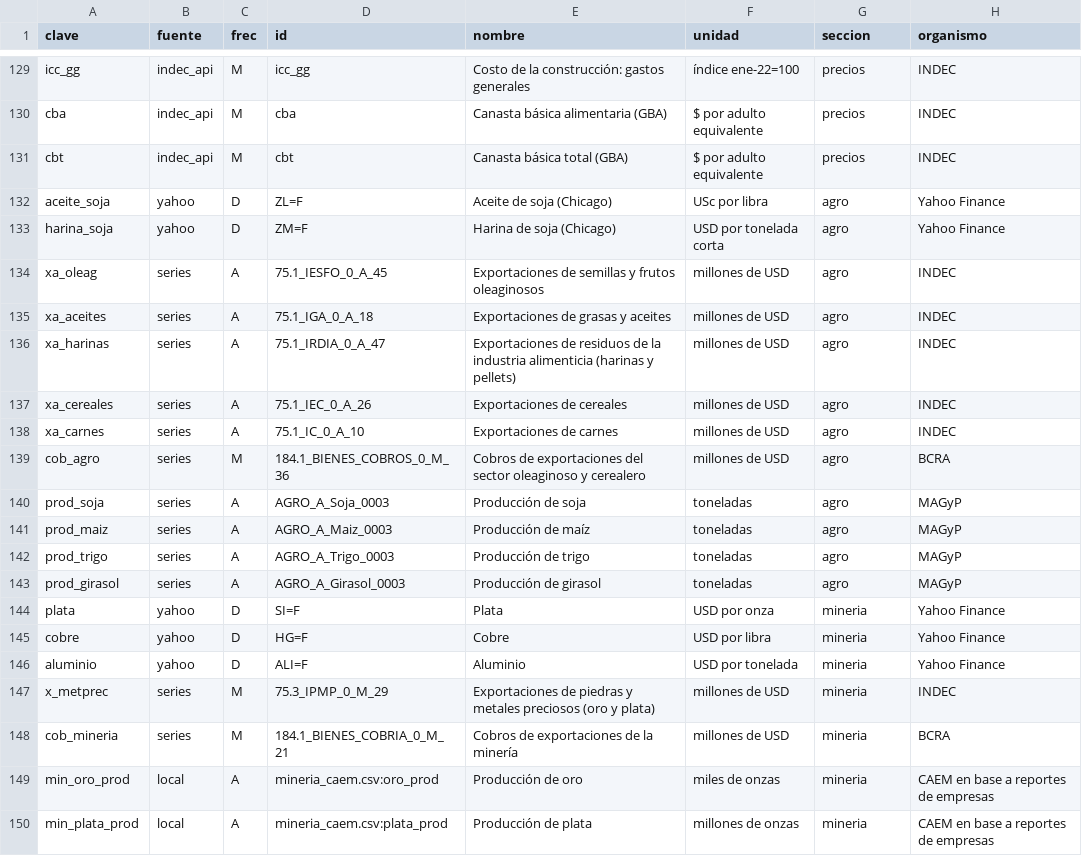
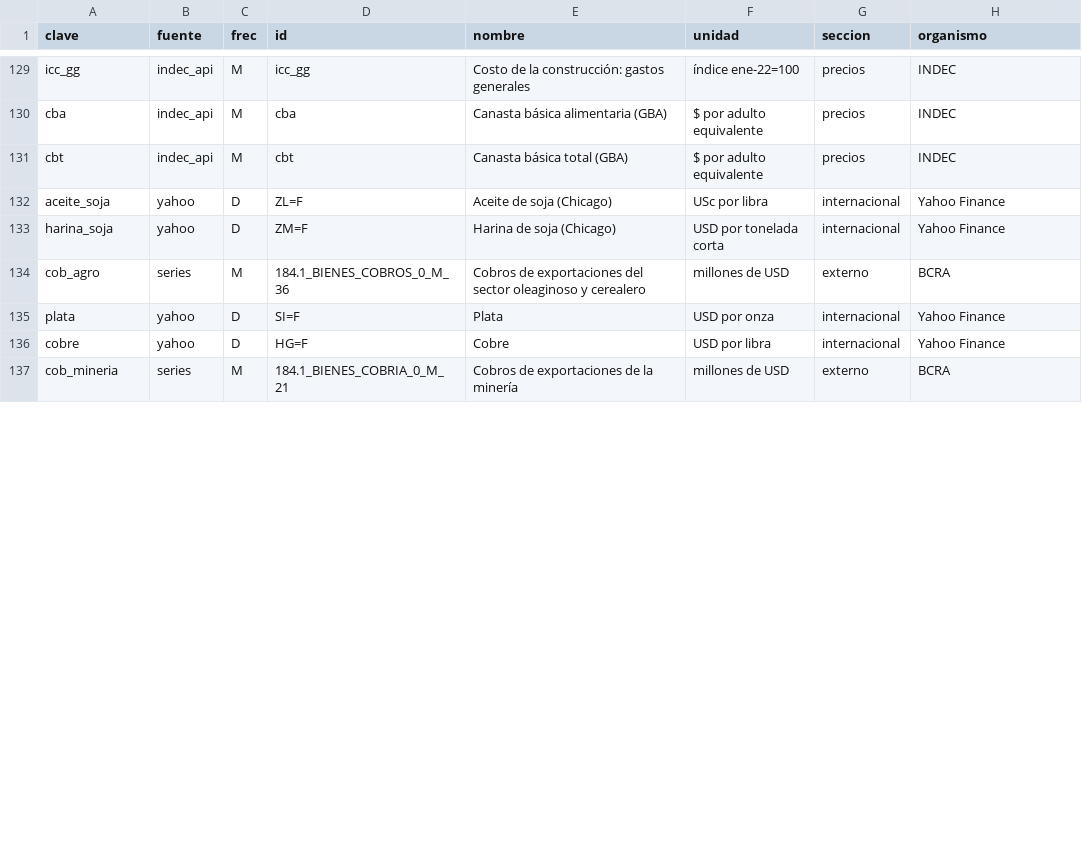
Before and after one commit to fabianpettigrew-creator/Axia-Economia, a CSV file: _automatizacion/boletin/catalogo.csv, drawn as a sheet; only a part is shown, gaps mark what is left out; the diff covers the shown part only.

```diff
--- a/_automatizacion/boletin/catalogo.csv
+++ b/_automatizacion/boletin/catalogo.csv
@@ -131,20 +131,7 @@ cba,indec_api,M,cba,Canasta básica alimentaria (GBA),$ por adulto equivalente,p
 cbt,indec_api,M,cbt,Canasta básica total (GBA),$ por adulto equivalente,precios,INDEC
-aceite_soja,yahoo,D,ZL=F,Aceite de soja (Chicago),USc por libra,agro,Yahoo Finance
-harina_soja,yahoo,D,ZM=F,Harina de soja (Chicago),USD por tonelada corta,agro,Yahoo Finance
-xa_oleag,series,A,75.1_IESFO_0_A_45,Exportaciones de semillas y frutos oleaginosos,millones de USD,agro,INDEC
-xa_aceites,series,A,75.1_IGA_0_A_18,Exportaciones de grasas y aceites,millones de USD,agro,INDEC
-xa_harinas,series,A,75.1_IRDIA_0_A_47,Exportaciones de residuos de la industria alimenticia (harinas y pellets),millones de USD,agro,INDEC
-xa_cereales,series,A,75.1_IEC_0_A_26,Exportaciones de cereales,millones de USD,agro,INDEC
-xa_carnes,series,A,75.1_IC_0_A_10,Exportaciones de carnes,millones de USD,agro,INDEC
-cob_agro,series,M,184.1_BIENES_COBROS_0_M_36,Cobros de exportaciones del sector oleaginoso y cerealero,millones de USD,agro,BCRA
-prod_soja,series,A,AGRO_A_Soja_0003,Producción de soja,toneladas,agro,MAGyP
-prod_maiz,series,A,AGRO_A_Maiz_0003,Producción de maíz,toneladas,agro,MAGyP
-prod_trigo,series,A,AGRO_A_Trigo_0003,Producción de trigo,toneladas,agro,MAGyP
-prod_girasol,series,A,AGRO_A_Girasol_0003,Producción de girasol,toneladas,agro,MAGyP
-plata,yahoo,D,SI=F,Plata,USD por onza,mineria,Yahoo Finance
-cobre,yahoo,D,HG=F,Cobre,USD por libra,mineria,Yahoo Finance
-aluminio,yahoo,D,ALI=F,Aluminio,USD por tonelada,mineria,Yahoo Finance
-x_metprec,series,M,75.3_IPMP_0_M_29,Exportaciones de piedras y metales preciosos (oro y plata),millones de USD,mineria,INDEC
-cob_mineria,series,M,184.1_BIENES_COBRIA_0_M_21,Cobros de exportaciones de la minería,millones de USD,mineria,BCRA
-min_oro_prod,local,A,mineria_caem.csv:oro_prod,Producción de oro,miles de onzas,mineria,CAEM en base a reportes de empresas
-min_plata_prod,local,A,mineria_caem.csv:plata_prod,Producción de plata,millones de onzas,mineria,CAEM en base a reportes de empresas
+aceite_soja,yahoo,D,ZL=F,Aceite de soja (Chicago),USc por libra,internacional,Yahoo Finance
+harina_soja,yahoo,D,ZM=F,Harina de soja (Chicago),USD por tonelada corta,internacional,Yahoo Finance
+cob_agro,series,M,184.1_BIENES_COBROS_0_M_36,Cobros de exportaciones del sector oleaginoso y cerealero,millones de USD,externo,BCRA
+plata,yahoo,D,SI=F,Plata,USD por onza,internacional,Yahoo Finance
+cobre,yahoo,D,HG=F,Cobre,USD por libra,internacional,Yahoo Finance
+cob_mineria,series,M,184.1_BIENES_COBRIA_0_M_21,Cobros de exportaciones de la minería,millones de USD,externo,BCRA
```
Also changed, not shown: 10 removed rows and 4 edited cells elsewhere in this file, 7 other files.
